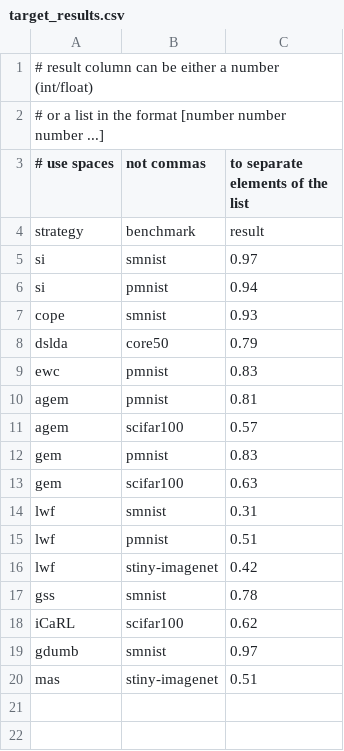
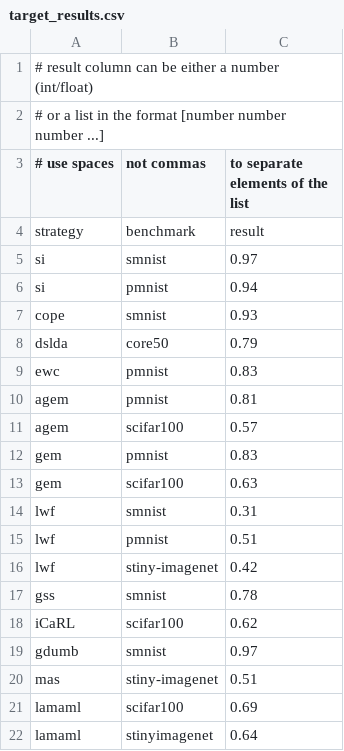
Before and after one commit to ContinualAI/continual-learning-baselines, a CSV file: strategies/target_results.csv, drawn as a sheet.

Commit message:
Add LaMAML UnitTests and results

```diff
--- a/strategies/target_results.csv
+++ b/strategies/target_results.csv
@@ -20 +20,3 @@ gdumb,smnist,0.97
 mas,stiny-imagenet,0.51
+lamaml,scifar100,0.69
+lamaml,stinyimagenet,0.64
```
Also changed, not shown: 3 other files.
